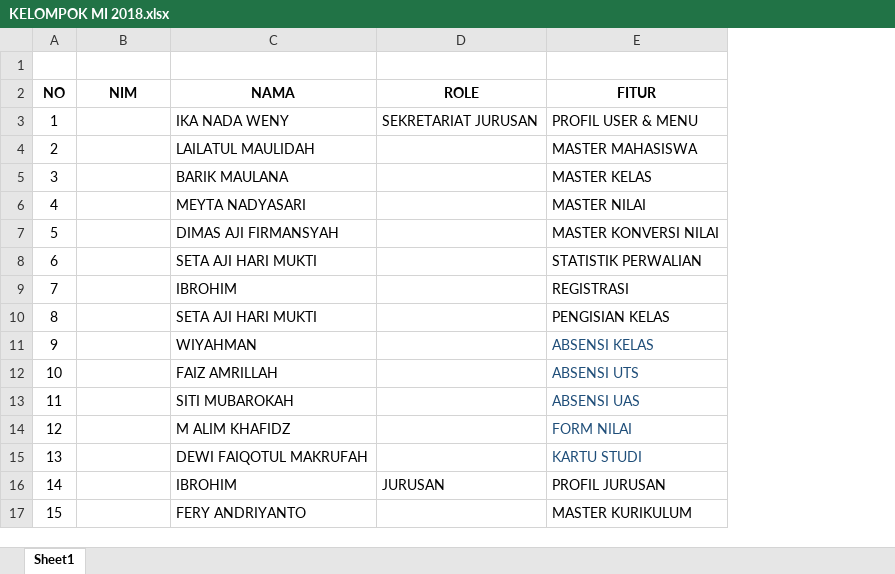
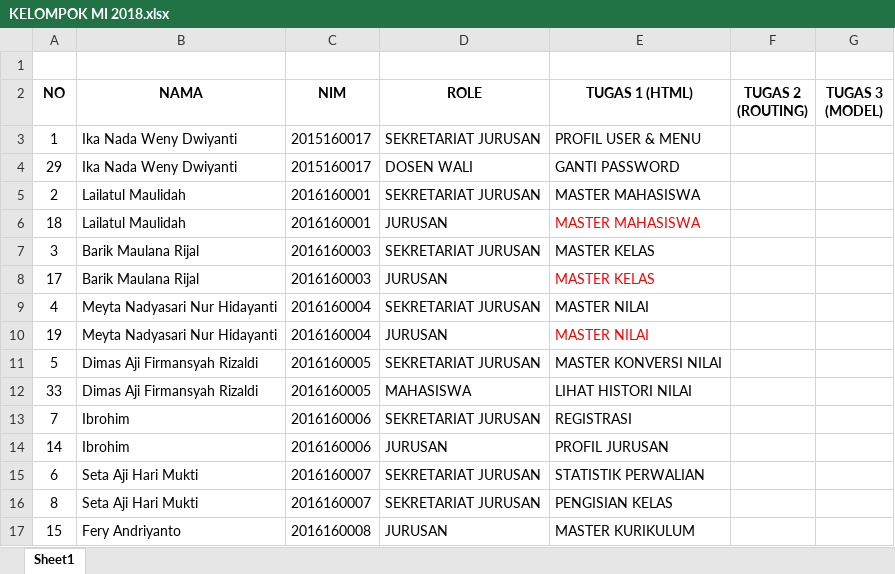
Before and after one commit to aviqbaihaqy/aplikasi_perwalian_online, an Excel workbook: KELOMPOK MI 2018.xlsx, sheet Sheet1, drawn as a sheet; only a part is shown; values as stored, in another font and other column widths than the file's, no borders; removed rows and columns are numbered as before the commit, all else as after; the diff covers the shown part only; the diff names each change by its address in the sheet, - before the commit and + after, or states it on an @@ line.

Commit message:
update excel

```diff
--- a/KELOMPOK MI 2018.xlsx (sheet Sheet1)
+++ b/KELOMPOK MI 2018.xlsx (sheet Sheet1)
+column B (NAMA), row 3: Ika Nada Weny Dwiyanti; row 5: Lailatul Maulidah; row 7: Barik Maulana Rijal; row 9: Meyta Nadyasari Nur Hidayanti; row 11: Dimas Aji Firmansyah Rizaldi; rows 13-14: Ibrohim | Ibrohim; row 17: Fery Andriyanto
-column C (NAMA), rows 3-7: IKA NADA WENY | LAILATUL MAULIDAH | BARIK MAULANA | MEYTA NADYASARI | DIMAS AJI FIRMANSYAH; row 9: IBROHIM; rows 16-17: IBROHIM | FERY ANDRIYANTO
+column F (TUGAS 2 (ROUTING)), empty
+column G (TUGAS 3 (MODEL)), empty
-E2: FITUR
+E2: TUGAS 1 (HTML)
-C3 (NIM): (empty)
+C3 (NIM): 2015160017
+row 4: 29 | Ika Nada Weny Dwiyanti | 2015160017 | DOSEN WALI | GANTI PASSWORD
-C5 (NIM): (empty)
+C5 (NIM): 2016160001
-D5 (ROLE): (empty)
+D5 (ROLE): SEKRETARIAT JURUSAN
+row 6: 18 | Lailatul Maulidah | 2016160001 | JURUSAN | MASTER MAHASISWA
-C7 (NIM): (empty)
+C7 (NIM): 2016160003
-D7 (ROLE): (empty)
+D7 (ROLE): SEKRETARIAT JURUSAN
+row 8: 17 | Barik Maulana Rijal | 2016160003 | JURUSAN | MASTER KELAS
-C9 (NIM): (empty)
+C9 (NIM): 2016160004
-D9 (ROLE): (empty)
+D9 (ROLE): SEKRETARIAT JURUSAN
+row 10: 19 | Meyta Nadyasari Nur Hidayanti | 2016160004 | JURUSAN | MASTER NILAI
-C11 (NIM): (empty)
+C11 (NIM): 2016160005
-D11 (ROLE): (empty)
+D11 (ROLE): SEKRETARIAT JURUSAN
-row 8: 6 |  | SETA AJI HARI MUKTI |  | STATISTIK PERWALIAN
+row 12: 33 | Dimas Aji Firmansyah Rizaldi | 2016160005 | MAHASISWA | LIHAT HISTORI NILAI
-C13 (NIM): (empty)
+C13 (NIM): 2016160006
-D13 (ROLE): (empty)
+D13 (ROLE): SEKRETARIAT JURUSAN
-row 10: 8 |  | SETA AJI HARI MUKTI |  | PENGISIAN KELAS
-row 11: 9 |  | WIYAHMAN |  | ABSENSI KELAS
-row 12: 10 |  | FAIZ AMRILLAH |  | ABSENSI UTS
-row 13: 11 |  | SITI MUBAROKAH |  | ABSENSI UAS
-row 14: 12 |  | M ALIM KHAFIDZ |  | FORM NILAI
-row 15: 13 |  | DEWI FAIQOTUL MAKRUFAH |  | KARTU STUDI
-C14 (NIM): (empty)
+C14 (NIM): 2016160006
+row 15: 6 | Seta Aji Hari Mukti | 2016160007 | SEKRETARIAT JURUSAN | STATISTIK PERWALIAN
+row 16: 8 | Seta Aji Hari Mukti | 2016160007 | SEKRETARIAT JURUSAN | PENGISIAN KELAS
-C17 (NIM): (empty)
+C17 (NIM): 2016160008
-D17 (ROLE): (empty)
+D17 (ROLE): JURUSAN
```
Also changed, not shown: 13 added rows, 13 removed rows and 13 edited cells elsewhere in this sheet.
